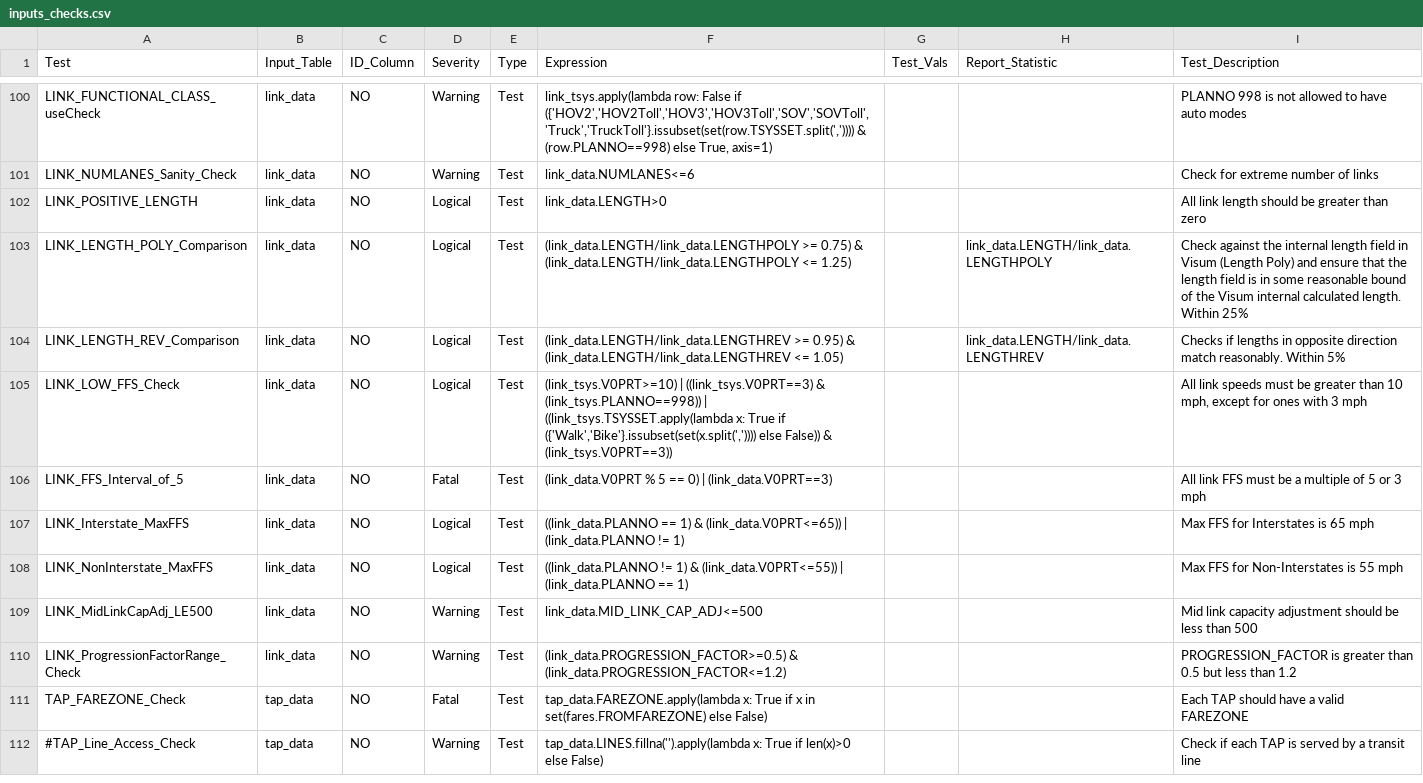
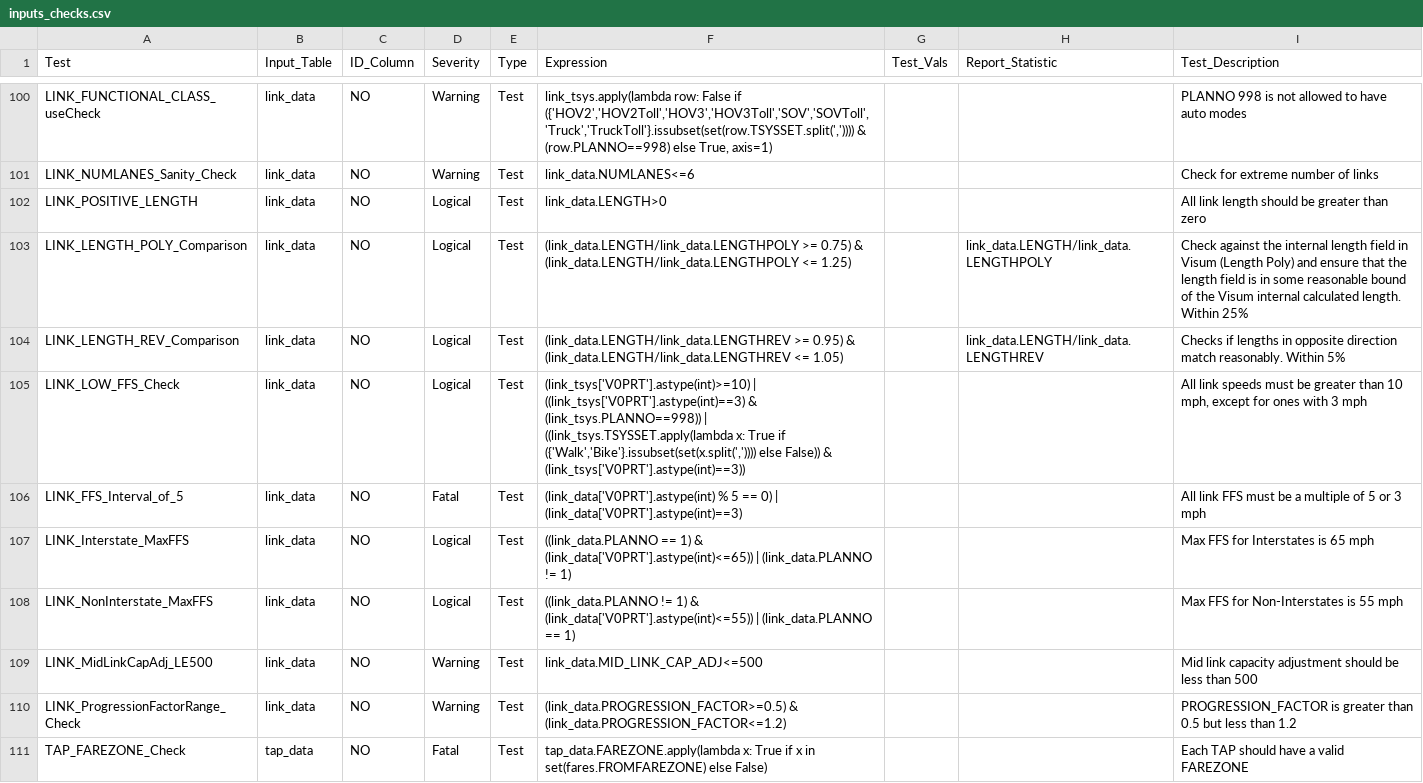
Before and after one commit to RSGInc/SOABM, a CSV file: template/inputChecker/config/inputs_checks.csv, drawn as a sheet; only a part is shown, gaps mark what is left out; the shorter side is filled out with more unchanged rows.

```diff
--- a/template/inputChecker/config/inputs_checks.csv
+++ b/template/inputChecker/config/inputs_checks.csv
@@ -104,6 +104,6 @@ LINK_LENGTH_POLY_Comparison,link_data,NO,Logical,Test,(link_data.LENGTH/link_dat
 LINK_LENGTH_REV_Comparison,link_data,NO,Logical,Test,(link_data.LENGTH/link_data.LENGTHREV >= 0.95) & (link_data.LENGTH/link_data.LENGTHREV <= 1.05),,link_data.LENGTH/link_data.LENGTHREV,Checks if lengths in opposite direction match reasonably. Within 5%
-LINK_LOW_FFS_Check,link_data,NO,Logical,Test,"(link_tsys.V0PRT>=10) | ((link_tsys.V0PRT==3) & (link_tsys.PLANNO==998)) | ((link_tsys.TSYSSET.apply(lambda x: True if ({'Walk','Bike'}.issubset(set(x.split(',')))) else False)) & (link_tsys.V0PRT==3))",,,"All link speeds must be greater than 10 mph, except for ones with 3 mph"
-LINK_FFS_Interval_of_5,link_data,NO,Fatal,Test,(link_data.V0PRT % 5 == 0) | (link_data.V0PRT==3),,,All link FFS must be a multiple of 5 or 3 mph
-LINK_Interstate_MaxFFS,link_data,NO,Logical,Test,((link_data.PLANNO == 1) & (link_data.V0PRT<=65)) | (link_data.PLANNO != 1),,,Max FFS for Interstates is 65 mph
-LINK_NonInterstate_MaxFFS,link_data,NO,Logical,Test,((link_data.PLANNO != 1) & (link_data.V0PRT<=55)) | (link_data.PLANNO == 1),,,Max FFS for Non-Interstates is 55 mph
+LINK_LOW_FFS_Check,link_data,NO,Logical,Test,"(link_tsys['V0PRT'].astype(int)>=10) | ((link_tsys['V0PRT'].astype(int)==3) & (link_tsys.PLANNO==998)) | ((link_tsys.TSYSSET.apply(lambda x: True if ({'Walk','Bike'}.issubset(set(x.split(',')))) else False)) & (link_tsys['V0PRT'].astype(int)==3))",,,"All link speeds must be greater than 10 mph, except for ones with 3 mph"
+LINK_FFS_Interval_of_5,link_data,NO,Fatal,Test,(link_data['V0PRT'].astype(int) % 5 == 0) | (link_data['V0PRT'].astype(int)==3),,,All link FFS must be a multiple of 5 or 3 mph
+LINK_Interstate_MaxFFS,link_data,NO,Logical,Test,((link_data.PLANNO == 1) & (link_data['V0PRT'].astype(int)<=65)) | (link_data.PLANNO != 1),,,Max FFS for Interstates is 65 mph
+LINK_NonInterstate_MaxFFS,link_data,NO,Logical,Test,((link_data.PLANNO != 1) & (link_data['V0PRT'].astype(int)<=55)) | (link_data.PLANNO == 1),,,Max FFS for Non-Interstates is 55 mph
 LINK_MidLinkCapAdj_LE500,link_data,NO,Warning,Test,link_data.MID_LINK_CAP_ADJ<=500,,,Mid link capacity adjustment should be less than 500
```
Also changed, not shown: 6 other files.
